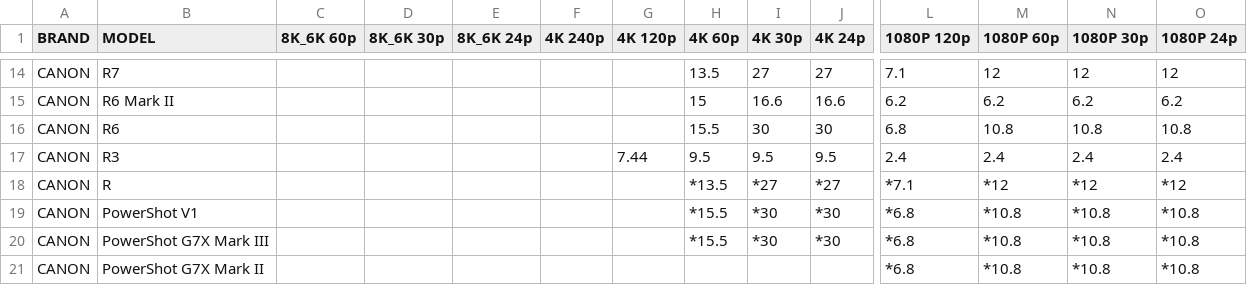
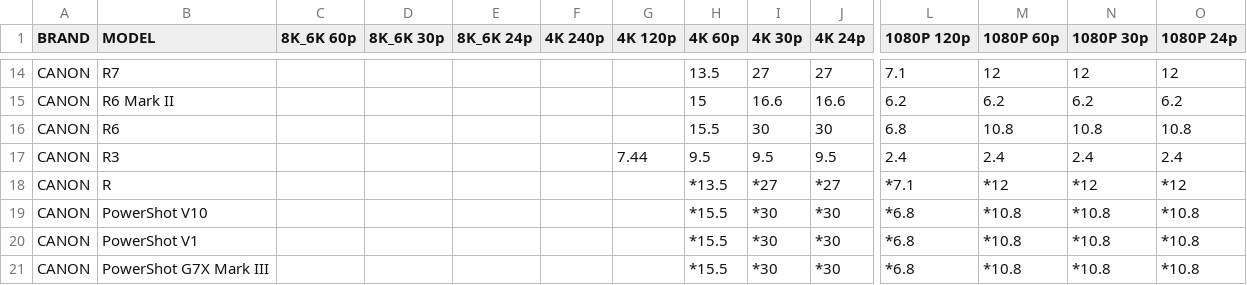
Before and after one commit to NiYien/docs, a CSV file: Update/frame_readout/frame_readout_time.csv, drawn as a sheet; only a part is shown, gaps mark what is left out; the shorter side is filled out with more unchanged rows; rows hold the shown columns only; the diff names each change by its address in the sheet, - before the commit and + after, or states it on an @@ line.

```diff
--- a/Update/frame_readout/frame_readout_time.csv
+++ b/Update/frame_readout/frame_readout_time.csv
+row 19: CANON | PowerShot V10 |  |  |  |  |  | *15.5 | *30 | *30 | *6.8 | *10.8 | *10.8 | *10.8
```
Also changed, not shown: 5 other files.
